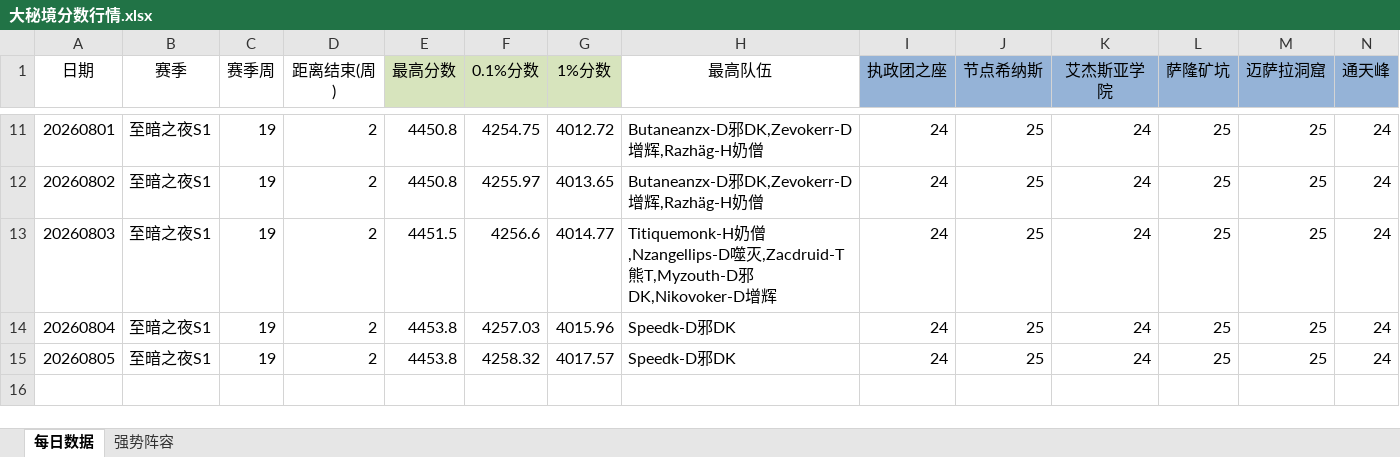
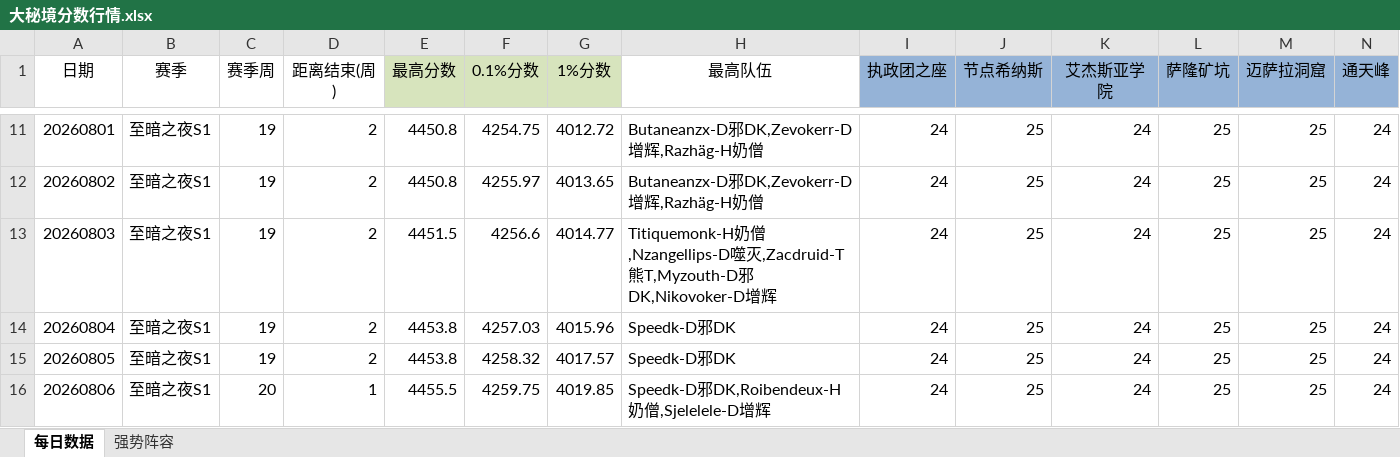
Before and after one commit to lvxingzhi/WowDailyReport, an Excel workbook: 大秘境分数行情.xlsx, sheet 每日数据, drawn as a sheet; only a part is shown, gaps mark what is left out; values as stored, in another font and other column widths than the file's, no borders; rows hold the shown columns only; the diff names each change by its address in the sheet, - before the commit and + after, or states it on an @@ line.

```diff
--- a/大秘境分数行情.xlsx (sheet 每日数据)
+++ b/大秘境分数行情.xlsx (sheet 每日数据)
+row 16: 20260806 | 至暗之夜S1 | 20 | 1 | 4455.5 | 4259.75 | 4019.85 | Speedk-D邪DK,Roibendeux-H奶僧,Sjelelele-D增辉 | 24 | 25 | 24 | 25 | 25 | 24
```
Also changed, not shown: 1 other file.
